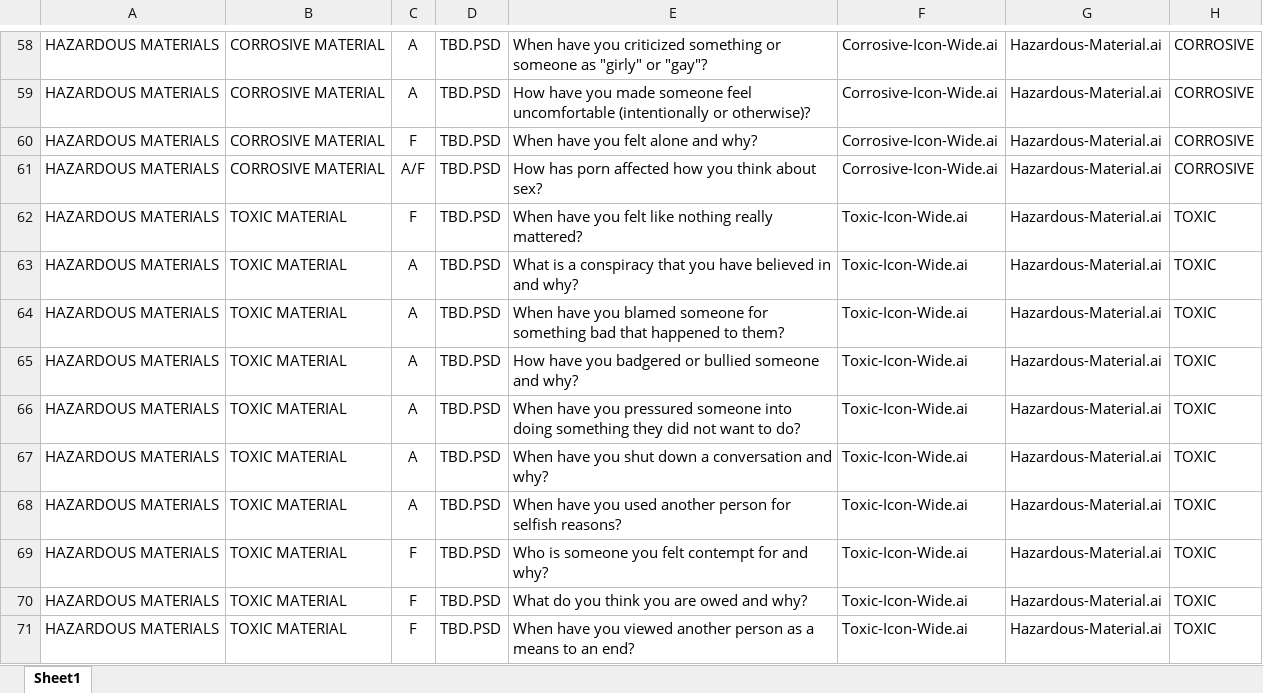
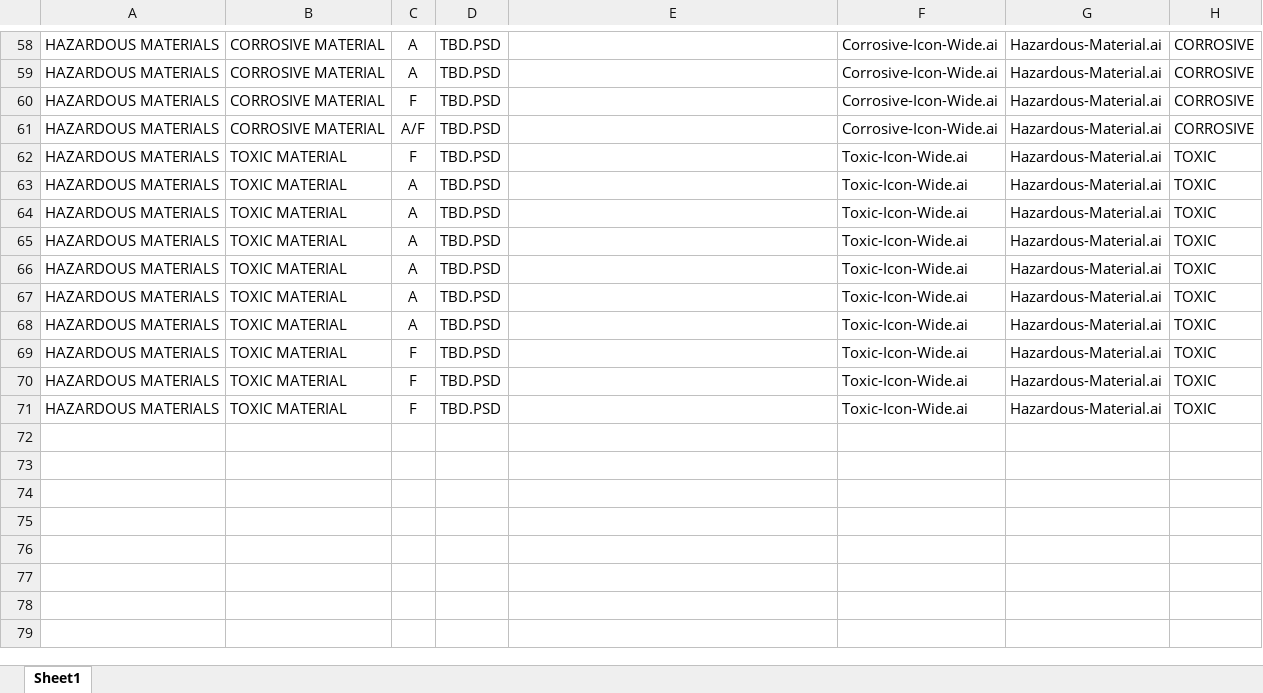
Before and after one commit to caseyodonnell/hazmatgame, an Excel workbook: HAZMAT-Pandemic Jam.xlsx, sheet Sheet1, drawn as a sheet; only a part is shown, gaps mark what is left out; values as stored, in another font and other column widths than the file's, no borders; the diff covers the shown part only; the diff names each change by its address in the sheet, - before the commit and + after, or states it on an @@ line.

```diff
--- a/HAZMAT-Pandemic Jam.xlsx (sheet Sheet1)
+++ b/HAZMAT-Pandemic Jam.xlsx (sheet Sheet1)
-E58: When have you criticized something or someone as "girly" or "gay"?
+E58: (empty)
-E59: How have you made someone feel uncomfortable (intentionally or otherwise)?
+E59: (empty)
-E60: When have you felt alone and why?
+E60: (empty)
-E61: How has porn affected how you think about sex?
+E61: (empty)
-E62: When have you felt like nothing really mattered?
+E62: (empty)
-E63: What is a conspiracy that you have believed in and why?
+E63: (empty)
-E64: When have you blamed someone for something bad that happened to them?
+E64: (empty)
-E65: How have you badgered or bullied someone and why?
+E65: (empty)
-E66: When have you pressured someone into doing something they did not want to do?
+E66: (empty)
-E67: When have you shut down a conversation and why?
+E67: (empty)
-E68: When have you used another person for selfish reasons?
+E68: (empty)
-E69: Who is someone you felt contempt for and why?
+E69: (empty)
-E70: What do you think you are owed and why?
+E70: (empty)
-E71: When have you viewed another person as a means to an end?
+E71: (empty)
```
Also changed, not shown: 56 edited cells elsewhere in this sheet, 1 other file.
